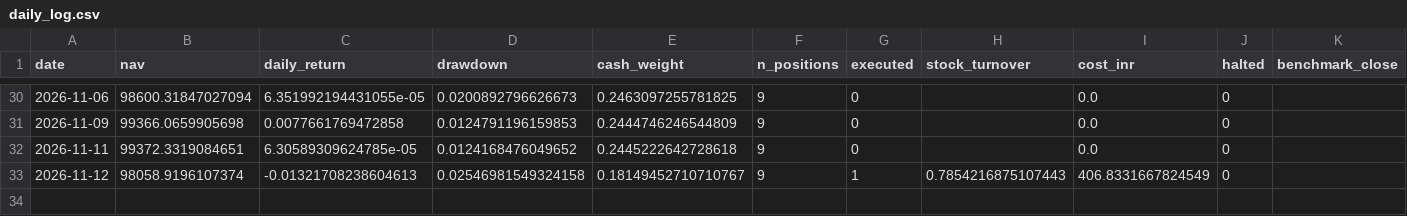
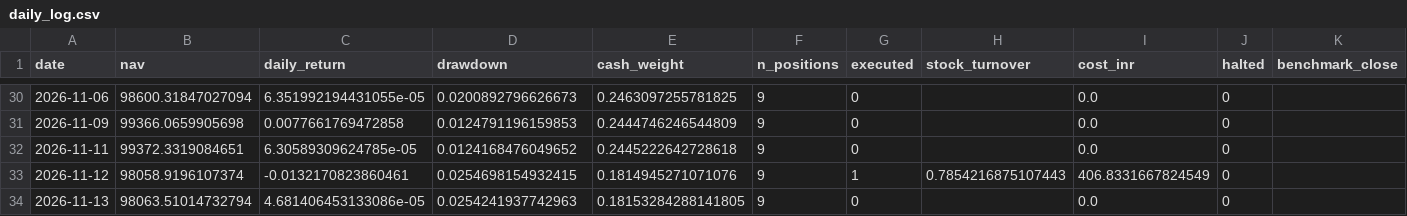
Before and after one commit to kira-stockmarket/Momentumv8, a CSV file: forward_test/daily_log.csv, drawn as a sheet; only a part is shown, gaps mark what is left out.

```diff
--- a/forward_test/daily_log.csv
+++ b/forward_test/daily_log.csv
@@ -32,2 +32,3 @@ date,nav,daily_return,drawdown,cash_weight,n_positions,executed,stock_turnover,c
 2026-11-11,99372.3319084651,6.30589309624785e-05,0.0124168476049652,0.2445222642728618,9,0,,0.0,0,
-2026-11-12,98058.9196107374,-0.01321708238604613,0.02546981549324158,0.18149452710710767,9,1,0.7854216875107443,406.8331667824549,0,
+2026-11-12,98058.9196107374,-0.0132170823860461,0.0254698154932415,0.1814945271071076,9,1,0.7854216875107443,406.8331667824549,0,
+2026-11-13,98063.51014732794,4.681406453133086e-05,0.0254241937742963,0.18153284288141805,9,0,,0.0,0,
```
Also changed, not shown: 2 other files.
